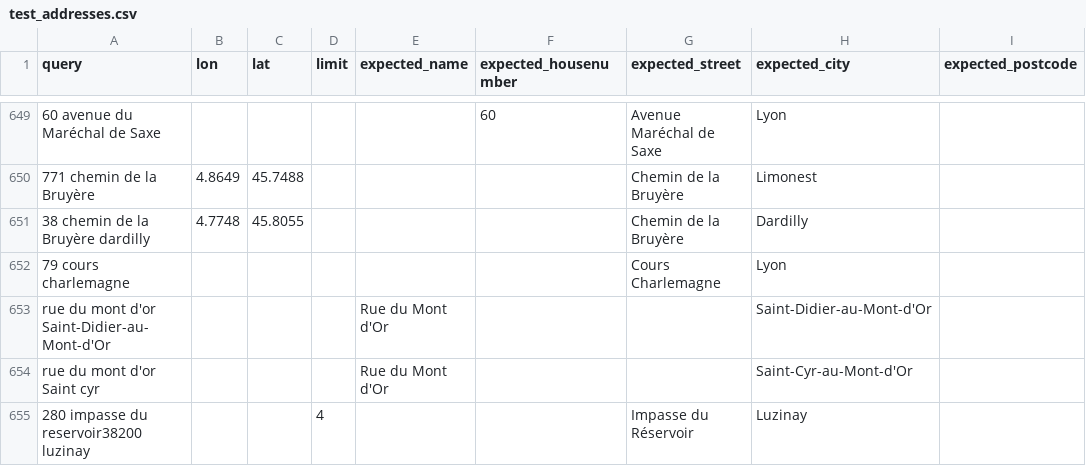
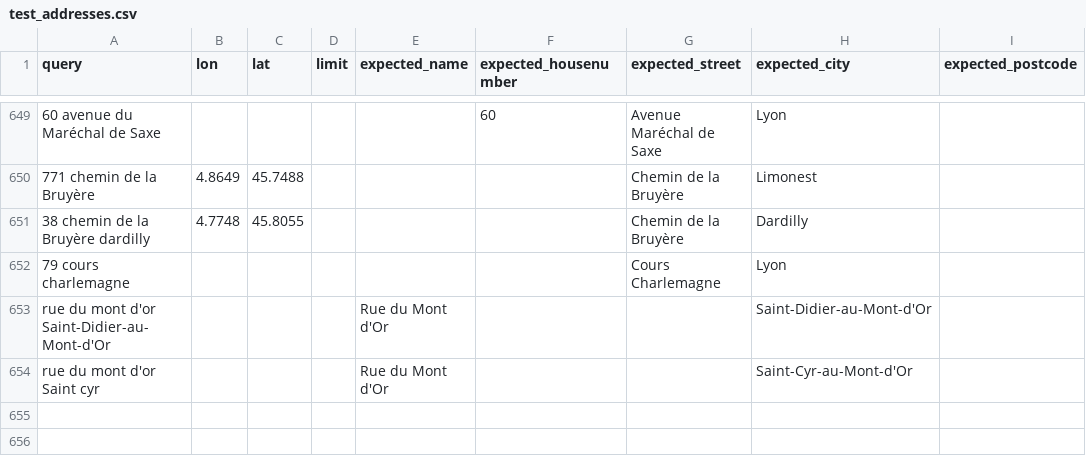
Before and after one commit to geocoders/geocoder-tester, a CSV file: geocoder_tester/world/france/rhonealpes/test_addresses.csv, drawn as a sheet; only a part is shown, gaps mark what is left out; the diff names each change by its address in the sheet, - before the commit and + after, or states it on an @@ line.

Commit message:
oops, i've already commit these tests

```diff
--- a/geocoder_tester/world/france/rhonealpes/test_addresses.csv
+++ b/geocoder_tester/world/france/rhonealpes/test_addresses.csv
-row 655: 280 impasse du reservoir38200 luzinay |  |  | 4 |  |  | Impasse du Réservoir | Luzinay
```
